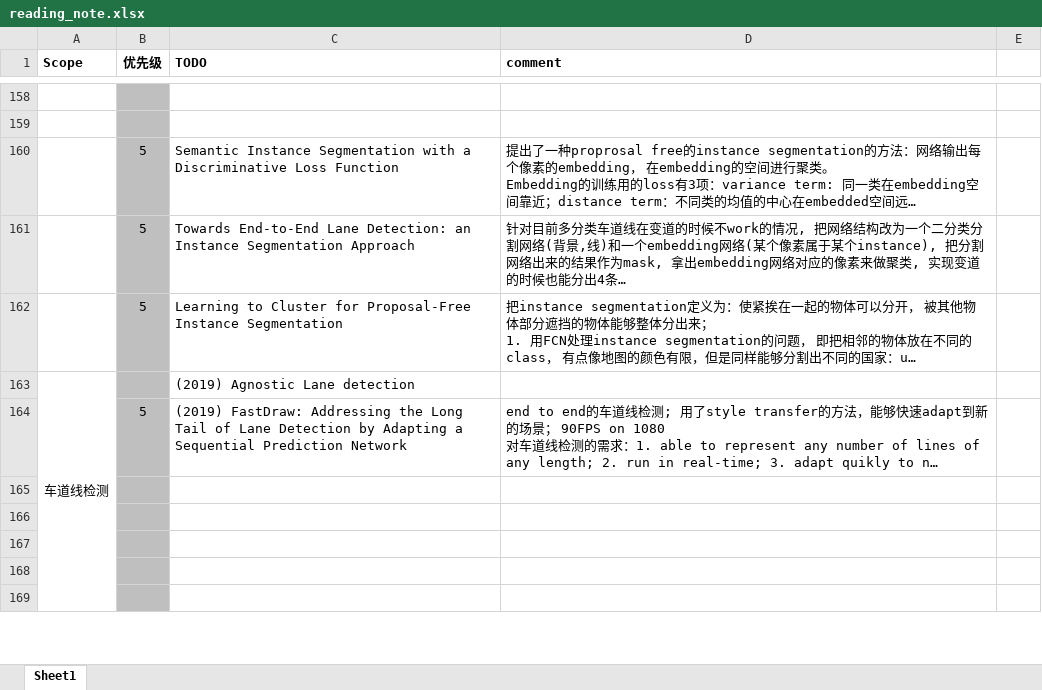
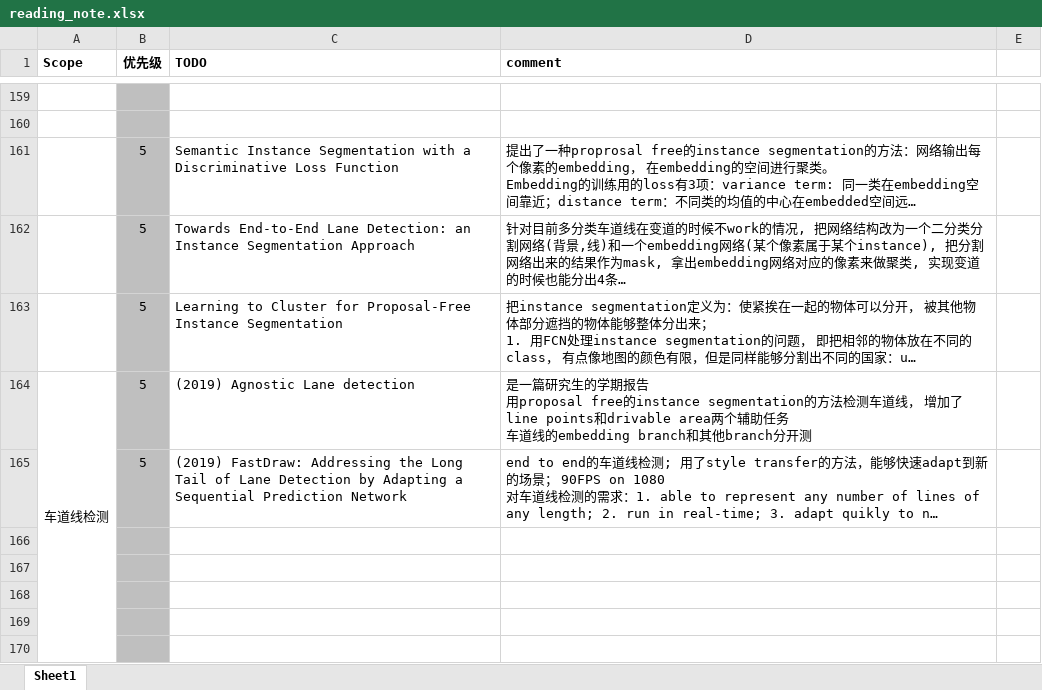
Before and after one commit to youchaoqin/reading_notes, an Excel workbook: reading_note.xlsx, sheet Sheet1, drawn as a sheet; only a part is shown, gaps mark what is left out; long unchanged cells end in …; values as stored, in another font and other column widths than the file's, no borders; charts and pictures and conditional formats not drawn; addresses are those after the commit; ↵ is a line break in a cell; the diff covers the shown part only; the diff names each change by its address in the sheet, - before the commit and + after, or states it on an @@ line.

```diff
--- a/reading_note.xlsx (sheet Sheet1)
+++ b/reading_note.xlsx (sheet Sheet1)
-B164 (优先级): (empty)
+B164 (优先级): 5
-D164 (comment): (empty)
+D164 (comment): 是一篇研究生的学期报告 ↵ 用proposal free的instance segmentation的方法检测车道线， 增加了line points和drivable area两个辅助任务 ↵ 车道线的embedding branch和其他branch分开测
```
Also changed, not shown: 2 added rows, 1 removed row and 6 edited cells elsewhere in this sheet, charts or pictures.
